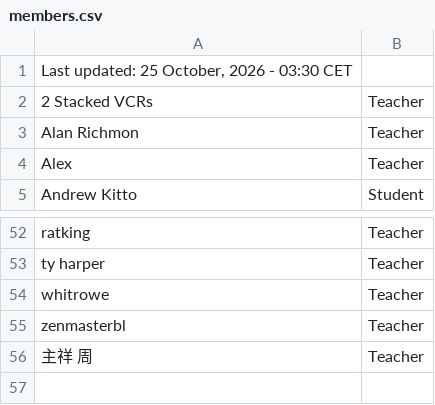
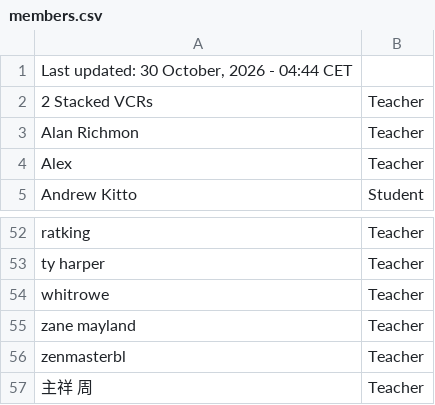
Before and after one commit to SuIT-pub/Mind-the-School, a CSV file: game/members.csv, drawn as a sheet; only a part is shown, gaps mark what is left out.

Commit message:
BOT:Updated members.csv

```diff
--- a/game/members.csv
+++ b/game/members.csv
@@ -1,2 +1,2 @@
-Last updated: 25 October, 2026 - 03:30 CET
+Last updated: 30 October, 2026 - 04:44 CET
 2 Stacked VCRs;Teacher
@@ -54,2 +54,3 @@ ty harper;Teacher
 whitrowe;Teacher
+zane mayland;Teacher
 zenmasterbl;Teacher
```
